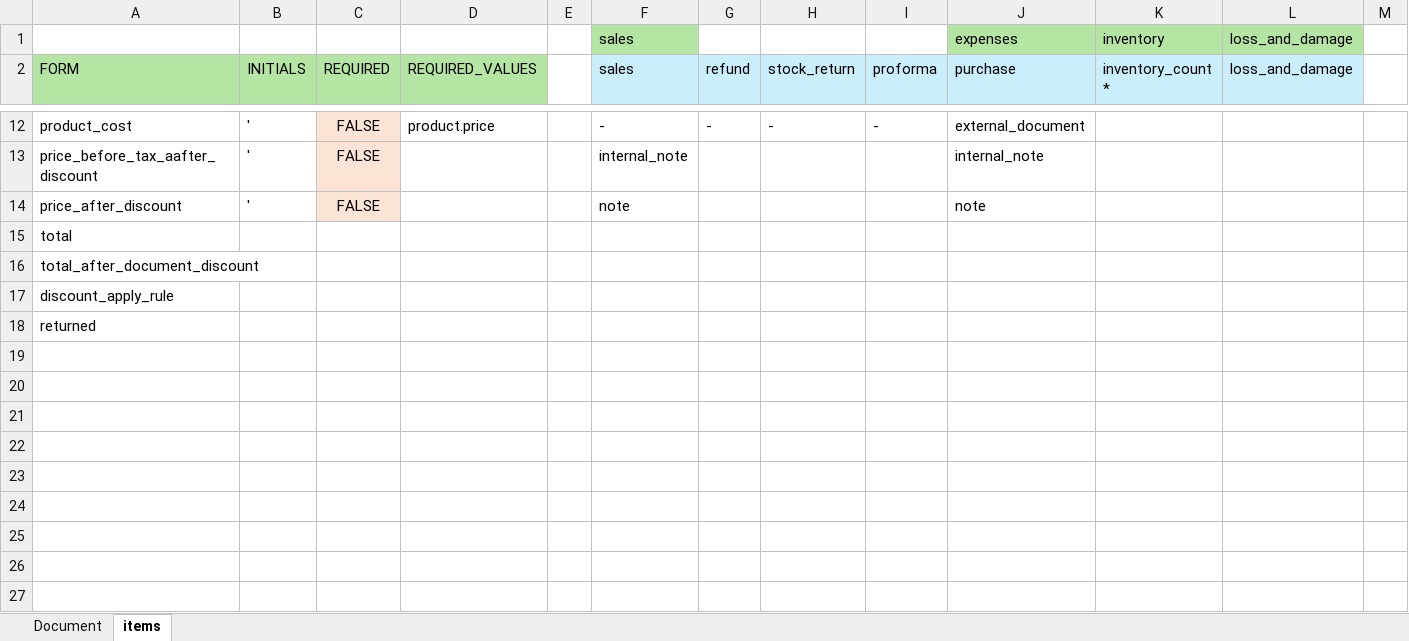
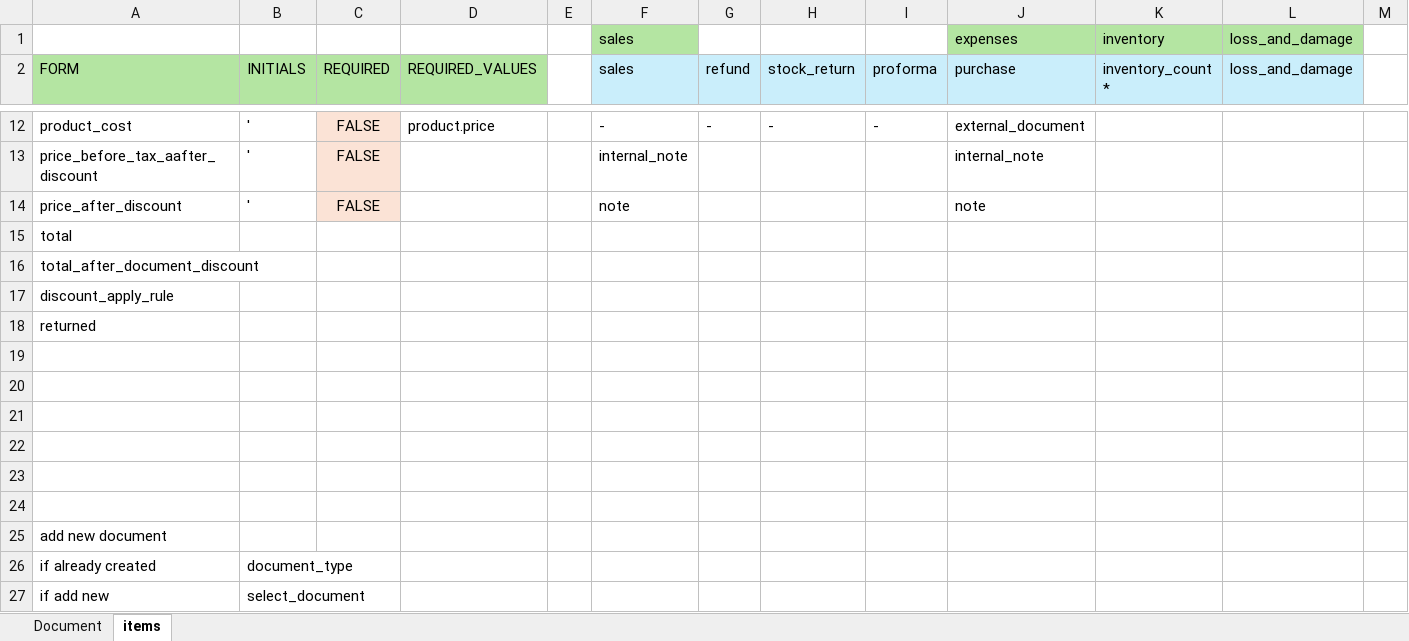
Before and after one commit to daryabsb/hud, an Excel workbook: docs/ad_new_document_form.xlsx, sheet items, drawn as a sheet; only a part is shown, gaps mark what is left out; values as stored, in another font and other column widths than the file's, no borders; the diff names each change by its address in the sheet, - before the commit and + after, or states it on an @@ line.

```diff
--- a/docs/ad_new_document_form.xlsx (sheet items)
+++ b/docs/ad_new_document_form.xlsx (sheet items)
+row 19: (empty)
+row 20: (empty)
+row 21: (empty)
+row 22: (empty)
+row 23: (empty)
+row 24: (empty)
+row 25: add new document
+row 26: if already created | document_type
+row 27: if add new | select_document
```
Also changed, not shown: 12 other files.
